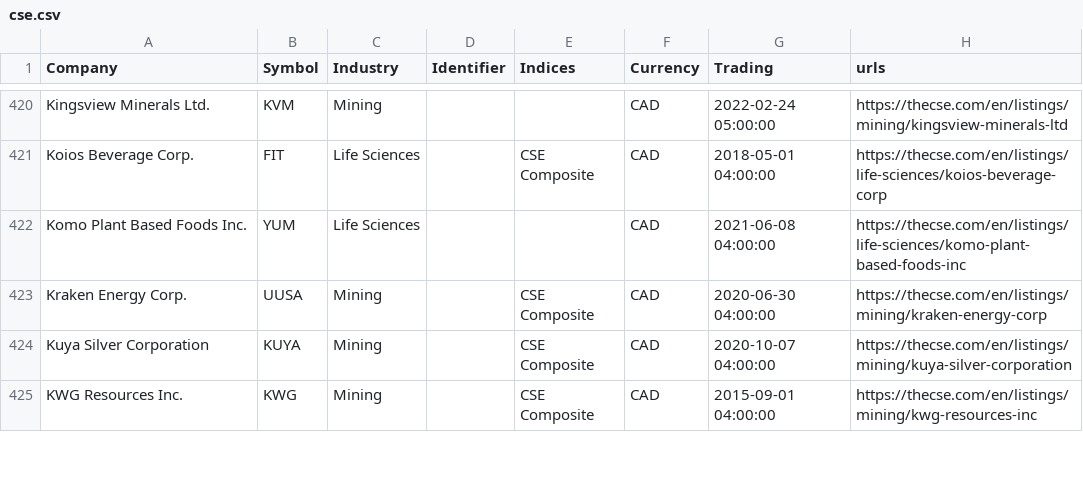
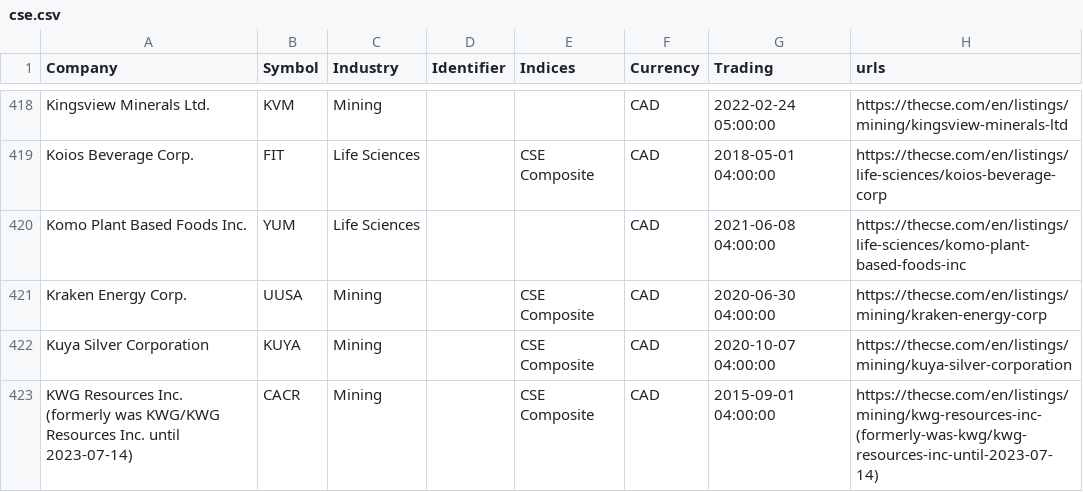
Before and after one commit to FriendlyUser/cad_tickers_list, a CSV file: static/latest/cse.csv, drawn as a sheet; only a part is shown, gaps mark what is left out; the diff covers the shown part only.

```diff
--- a/static/latest/cse.csv
+++ b/static/latest/cse.csv
@@ -424,2 +422,2 @@ Kraken Energy Corp.,UUSA,Mining,,CSE Composite,CAD,2020-06-30 04:00:00,https://t
 Kuya Silver Corporation,KUYA,Mining,,CSE Composite,CAD,2020-10-07 04:00:00,https://thecse.com/en/listings/mining/kuya-silver-corporation
-KWG Resources Inc.,KWG,Mining,,CSE Composite,CAD,2015-09-01 04:00:00,https://thecse.com/en/listings/mining/kwg-resources-inc
+KWG Resources Inc. (formerly was KWG/KWG Resources Inc. until 2023-07-14),CACR,Mining,,CSE Composite,CAD,2015-09-01 04:00:00,https://thecse.com/en/listings/mining/kwg-resources-inc-(formerly-was-kwg/kwg-resources-inc-until-2023-07-14)
```
Also changed, not shown: 2 removed rows and 15 edited cells elsewhere in this file.
